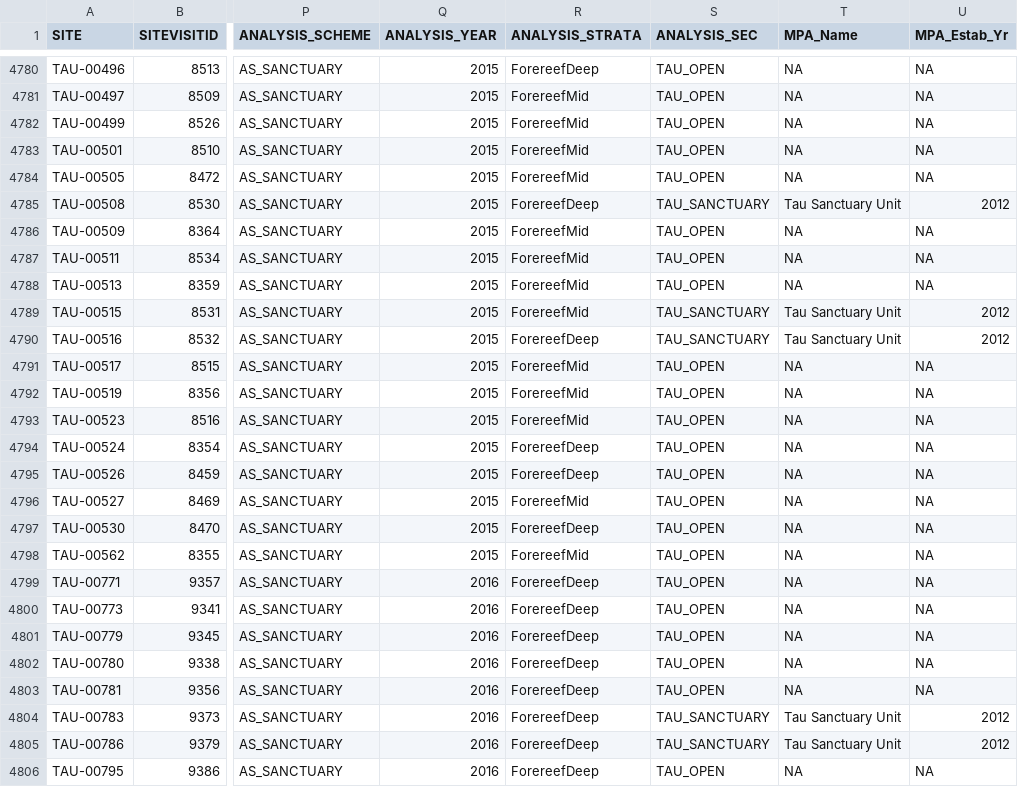
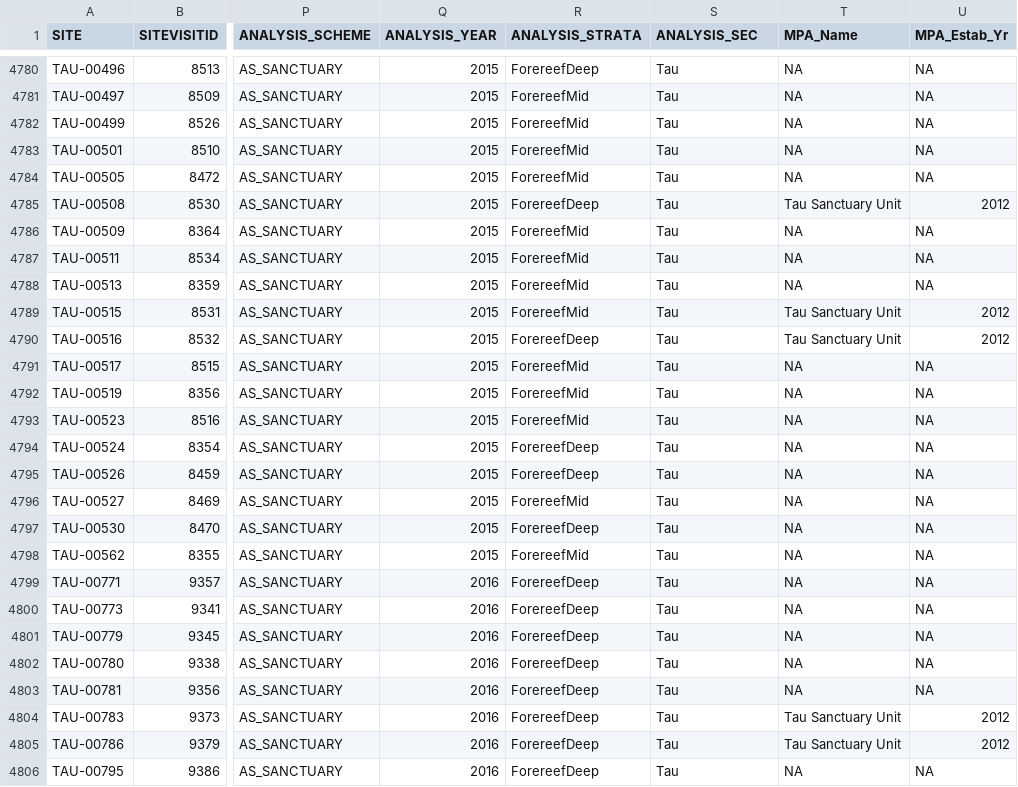
Before and after one commit to fish-crep/fish-paste, a CSV file: data/SITE MASTER2016.csv, drawn as a sheet; only a part is shown, gaps mark what is left out; the diff covers the shown part only; the diff names each change by its address in the sheet, - before the commit and + after, or states it on an @@ line.

Commit message:
Tau Analysis_sec updated to Tau
Tau sanctuary areas have no protection. Therefore, for purposes of
analysis, we don’t distinguish between sectors. Thus ANALYSIS_SEC set
to Tau not to the Sanctuary zones.

```diff
--- a/data/SITE MASTER2016.csv
+++ b/data/SITE MASTER2016.csv
-S4780:S4784 (ANALYSIS_SEC): TAU_OPEN
+S4780:S4784 (ANALYSIS_SEC): Tau
-S4785 (ANALYSIS_SEC): TAU_SANCTUARY
+S4785 (ANALYSIS_SEC): Tau
-S4786:S4788 (ANALYSIS_SEC): TAU_OPEN
+S4786:S4788 (ANALYSIS_SEC): Tau
-S4789:S4790 (ANALYSIS_SEC): TAU_SANCTUARY
+S4789:S4790 (ANALYSIS_SEC): Tau
-S4791:S4803 (ANALYSIS_SEC): TAU_OPEN
+S4791:S4803 (ANALYSIS_SEC): Tau
-S4804:S4805 (ANALYSIS_SEC): TAU_SANCTUARY
+S4804:S4805 (ANALYSIS_SEC): Tau
-S4806 (ANALYSIS_SEC): TAU_OPEN
+S4806 (ANALYSIS_SEC): Tau
```
Also changed, not shown: 69 edited cells elsewhere in this file, 1 other file.
